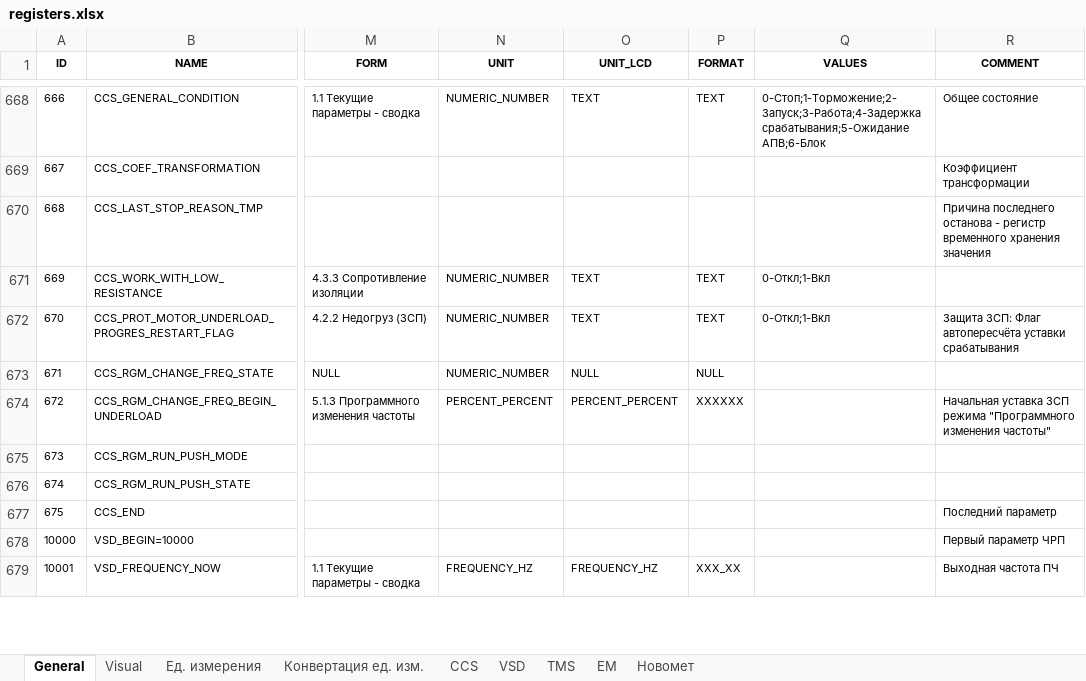
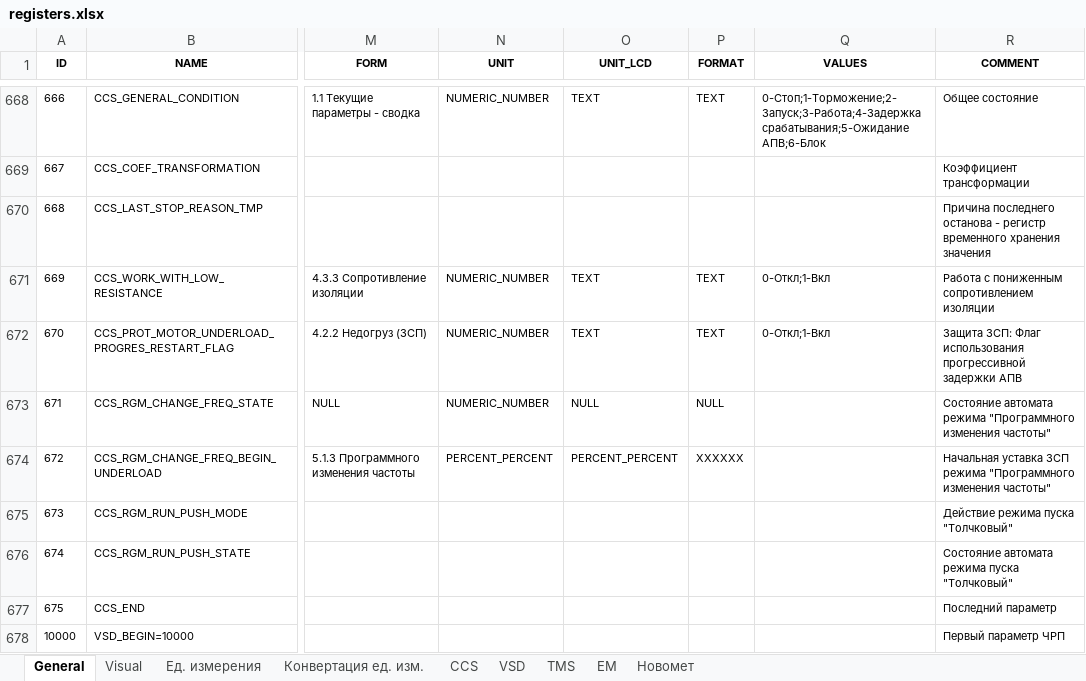
Before and after one commit to htoraby/STM32_Main, an Excel workbook: documentation/registers.xlsx, sheet General, drawn as a sheet; only a part is shown, gaps mark what is left out; the shorter side is filled out with more unchanged rows; values as stored, in another font and other column widths than the file's, no borders; the diff names each change by its address in the sheet, - before the commit and + after, or states it on an @@ line.

```diff
--- a/documentation/registers.xlsx (sheet General)
+++ b/documentation/registers.xlsx (sheet General)
-R671 (COMMENT): (empty)
+R671 (COMMENT): Работа с пониженным сопротивлением изоляции
-R672 (COMMENT): …ЗСП: Флаг автопересчёта уставки срабатывания
+R672 (COMMENT): …ЗСП: Флаг использования прогрессивной задержки АПВ
-R673 (COMMENT): (empty)
+R673 (COMMENT): Состояние автомата режима "Программного изменения частоты"
-R675 (COMMENT): (empty)
+R675 (COMMENT): Действие режима пуска "Толчковый"
-R676 (COMMENT): (empty)
+R676 (COMMENT): Состояние автомата режима пуска "Толчковый"
```
Also changed, not shown: 1 other file.
